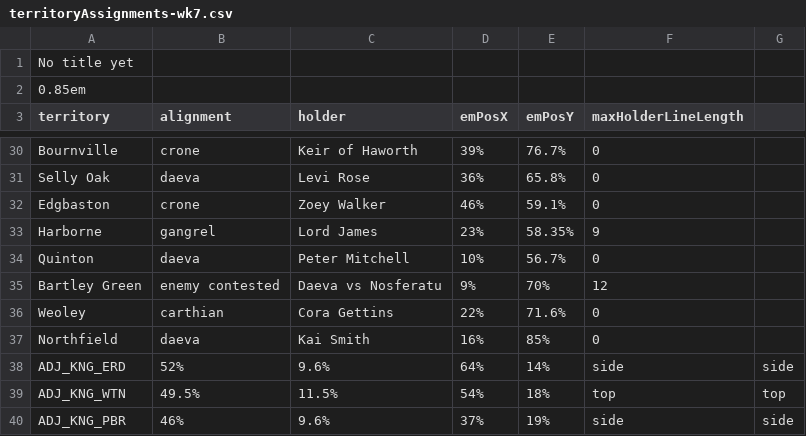
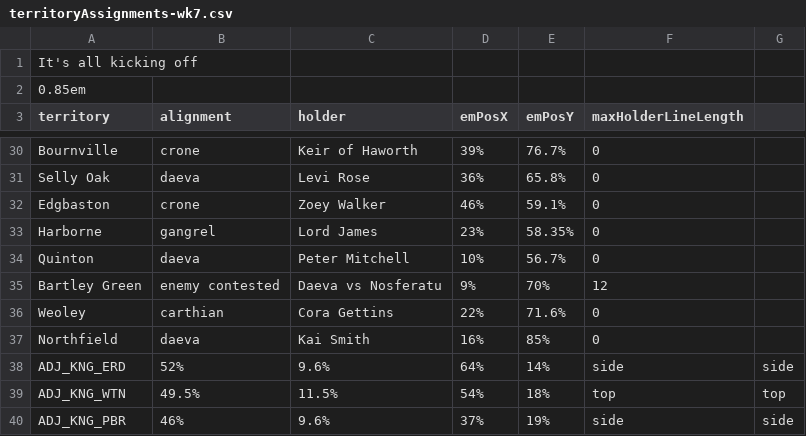
Before and after one commit to owlks4/territory-map-react, a CSV file: csv/y6/territoryAssignments-wk7.csv, drawn as a sheet; only a part is shown, gaps mark what is left out.

Commit message:
Updates

```diff
--- a/csv/y6/territoryAssignments-wk7.csv
+++ b/csv/y6/territoryAssignments-wk7.csv
@@ -1,2 +1,2 @@
-No title yet
+It's all kicking off
 0.85em
@@ -32,3 +32,3 @@ Selly Oak,daeva,Levi Rose,36%,65.8%,0
 Edgbaston,crone,Zoey Walker,46%,59.1%,0
-Harborne,gangrel,Lord James,23%,58.35%,9
+Harborne,gangrel,Lord James,23%,58.35%,0
 Quinton,daeva,Peter Mitchell,10%,56.7%,0
```
